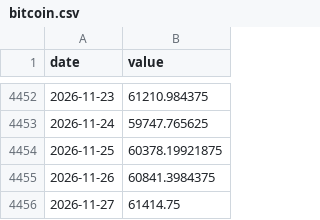
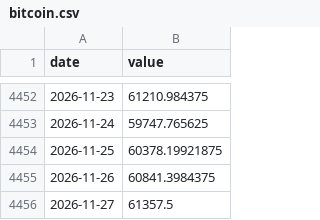
Before and after one commit to Hwang-gu/macro-invest-monitor, a CSV file: data/raw/bitcoin.csv, drawn as a sheet; only a part is shown, gaps mark what is left out.

```diff
--- a/data/raw/bitcoin.csv
+++ b/data/raw/bitcoin.csv
@@ -4455,2 +4455,2 @@ date,value
 2026-11-26,60841.3984375
-2026-11-27,61414.75
+2026-11-27,61357.5
```
Also changed, not shown: data/raw/dxy.csv, data/raw/gold.csv, 13 other files.
